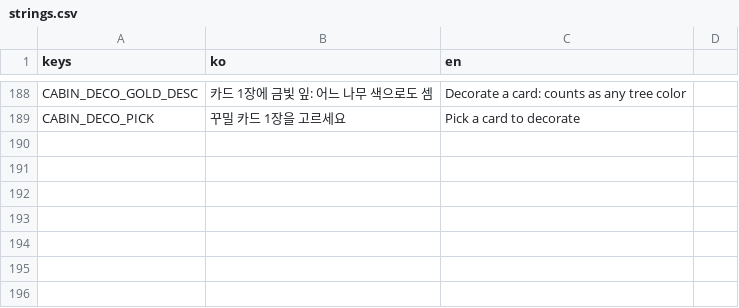
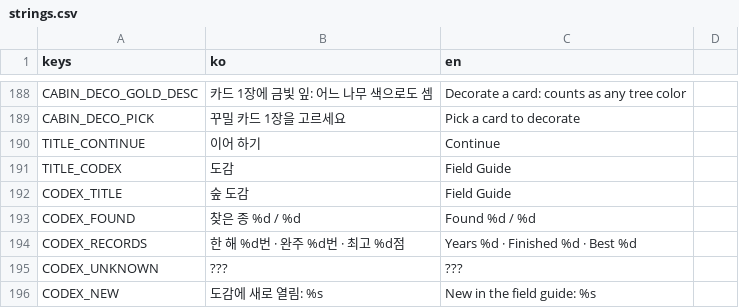
Before and after one commit to icymonk/minthold-games, a CSV file: games/grove/i18n/strings.csv, drawn as a sheet; only a part is shown, gaps mark what is left out.

```diff
--- a/games/grove/i18n/strings.csv
+++ b/games/grove/i18n/strings.csv
@@ -189 +189,8 @@ CABIN_DECO_GOLD_DESC,카드 1장에 금빛 잎: 어느 나무 색으로도 셈,D
 CABIN_DECO_PICK,꾸밀 카드 1장을 고르세요,Pick a card to decorate
+TITLE_CONTINUE,이어 하기,Continue
+TITLE_CODEX,도감,Field Guide
+CODEX_TITLE,숲 도감,Field Guide
+CODEX_FOUND,찾은 종 %d / %d,Found %d / %d
+CODEX_RECORDS,한 해 %d번 · 완주 %d번 · 최고 %d점,Years %d · Finished %d · Best %d
+CODEX_UNKNOWN,???,???
+CODEX_NEW,도감에 새로 열림: %s,New in the field guide: %s
```
Also changed, not shown: 19 other files.
